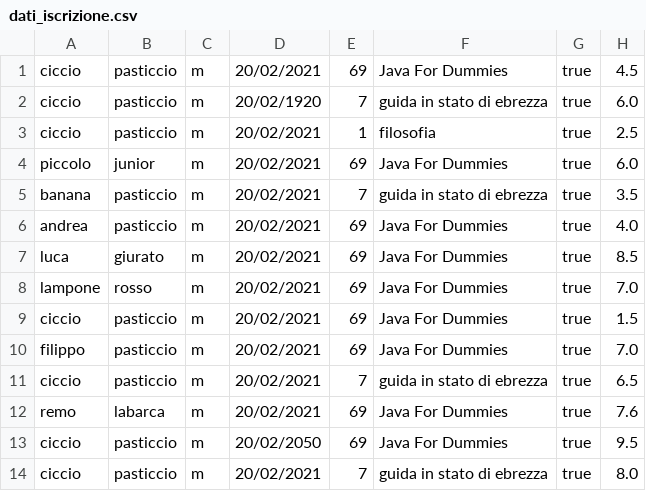
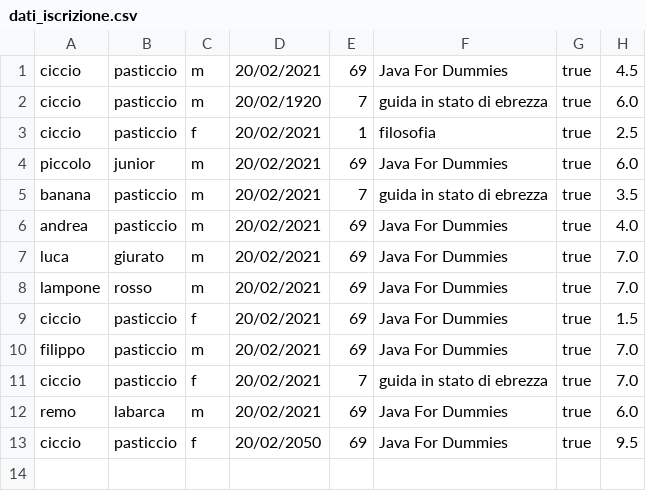
Before and after one commit to GeorgeQuarelli/ProjectBit-Java, a CSV file: dati_iscrizione.csv, drawn as a sheet.

```diff
--- a/dati_iscrizione.csv
+++ b/dati_iscrizione.csv
@@ -2,3 +2,3 @@ ciccio,pasticcio,m,20/02/2021,69,Java For Dummies,true,4.5,
 ciccio,pasticcio,m,20/02/1920,7,guida in stato di ebrezza,true,6.0,
-ciccio,pasticcio,m,20/02/2021,1,filosofia,true,2.5,
+ciccio,pasticcio,f,20/02/2021,1,filosofia,true,2.5,
 piccolo,junior,m,20/02/2021,69,Java For Dummies,true,6.0,
@@ -6,9 +6,8 @@ banana,pasticcio,m,20/02/2021,7,guida in stato di ebrezza,true,3.5,
 andrea,pasticcio,m,20/02/2021,69,Java For Dummies,true,4.0,
-luca,giurato,m,20/02/2021,69,Java For Dummies,true,8.5,
+luca,giurato,m,20/02/2021,69,Java For Dummies,true,7.0,
 lampone,rosso,m,20/02/2021,69,Java For Dummies,true,7.0,
-ciccio,pasticcio,m,20/02/2021,69,Java For Dummies,true,1.5,
+ciccio,pasticcio,f,20/02/2021,69,Java For Dummies,true,1.5,
 filippo,pasticcio,m,20/02/2021,69,Java For Dummies,true,7.0,
-ciccio,pasticcio,m,20/02/2021,7,guida in stato di ebrezza,true,6.5,
-remo,labarca,m,20/02/2021,69,Java For Dummies,true,7.6,
-ciccio,pasticcio,m,20/02/2050,69,Java For Dummies,true,9.5,
-ciccio,pasticcio,m,20/02/2021,7,guida in stato di ebrezza,true,8.0
+ciccio,pasticcio,f,20/02/2021,7,guida in stato di ebrezza,true,7.0,
+remo,labarca,m,20/02/2021,69,Java For Dummies,true,6.0,
+ciccio,pasticcio,f,20/02/2050,69,Java For Dummies,true,9.5
```
Also changed, not shown: 3 other files.
